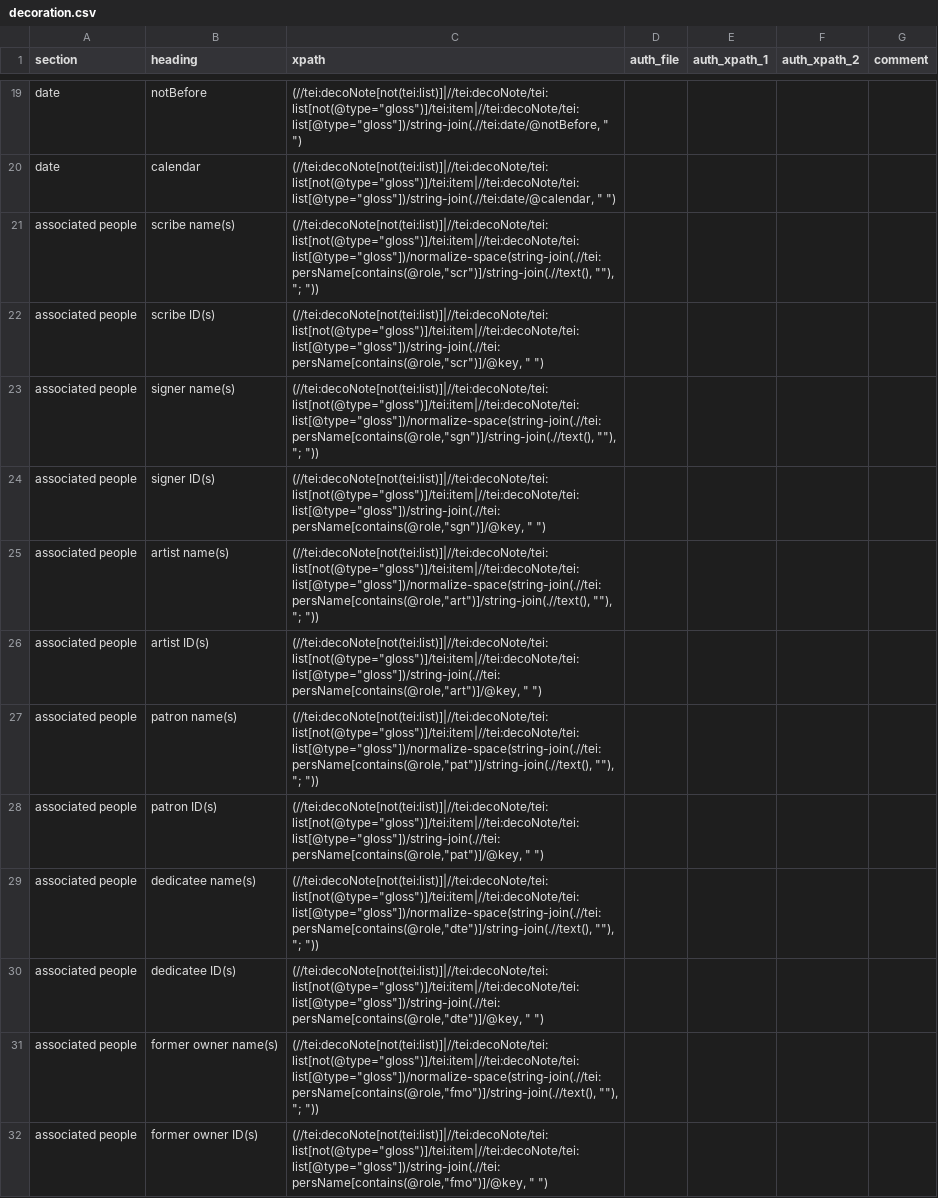
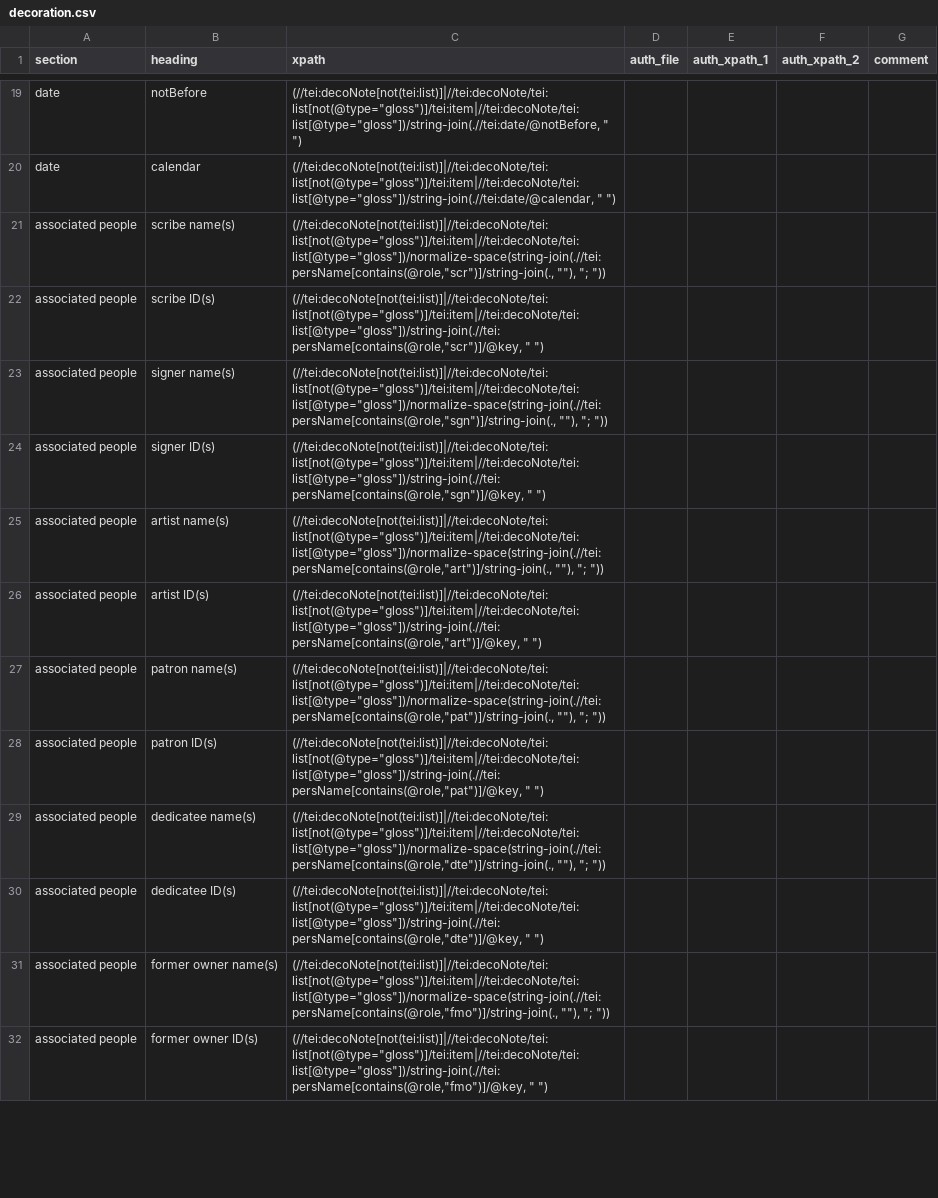
Before and after one commit to dowsmiller/cambridge-mss-tabular-data, a CSV file: sdm_code/config/decoration.csv, drawn as a sheet; only a part is shown, gaps mark what is left out; the diff covers the shown part only.

```diff
--- a/sdm_code/config/decoration.csv
+++ b/sdm_code/config/decoration.csv
@@ -20,13 +20,13 @@ date,notBefore,"(//tei:decoNote[not(tei:list)]|//tei:decoNote/tei:list[not(@type
 date,calendar,"(//tei:decoNote[not(tei:list)]|//tei:decoNote/tei:list[not(@type=""gloss"")]/tei:item|//tei:decoNote/tei:list[@type=""gloss""])/string-join(.//tei:date/@calendar, "" "")",,,,
-associated people,scribe name(s),"(//tei:decoNote[not(tei:list)]|//tei:decoNote/tei:list[not(@type=""gloss"")]/tei:item|//tei:decoNote/tei:list[@type=""gloss""])/normalize-space(string-join(.//tei:persName[contains(@role,""scr"")]/string-join(.//text(), """"), ""; ""))",,,,
+associated people,scribe name(s),"(//tei:decoNote[not(tei:list)]|//tei:decoNote/tei:list[not(@type=""gloss"")]/tei:item|//tei:decoNote/tei:list[@type=""gloss""])/normalize-space(string-join(.//tei:persName[contains(@role,""scr"")]/string-join(., """"), ""; ""))",,,,
 associated people,scribe ID(s),"(//tei:decoNote[not(tei:list)]|//tei:decoNote/tei:list[not(@type=""gloss"")]/tei:item|//tei:decoNote/tei:list[@type=""gloss""])/string-join(.//tei:persName[contains(@role,""scr"")]/@key, "" "")",,,,
-associated people,signer name(s),"(//tei:decoNote[not(tei:list)]|//tei:decoNote/tei:list[not(@type=""gloss"")]/tei:item|//tei:decoNote/tei:list[@type=""gloss""])/normalize-space(string-join(.//tei:persName[contains(@role,""sgn"")]/string-join(.//text(), """"), ""; ""))",,,,
+associated people,signer name(s),"(//tei:decoNote[not(tei:list)]|//tei:decoNote/tei:list[not(@type=""gloss"")]/tei:item|//tei:decoNote/tei:list[@type=""gloss""])/normalize-space(string-join(.//tei:persName[contains(@role,""sgn"")]/string-join(., """"), ""; ""))",,,,
 associated people,signer ID(s),"(//tei:decoNote[not(tei:list)]|//tei:decoNote/tei:list[not(@type=""gloss"")]/tei:item|//tei:decoNote/tei:list[@type=""gloss""])/string-join(.//tei:persName[contains(@role,""sgn"")]/@key, "" "")",,,,
-associated people,artist name(s),"(//tei:decoNote[not(tei:list)]|//tei:decoNote/tei:list[not(@type=""gloss"")]/tei:item|//tei:decoNote/tei:list[@type=""gloss""])/normalize-space(string-join(.//tei:persName[contains(@role,""art"")]/string-join(.//text(), """"), ""; ""))",,,,
+associated people,artist name(s),"(//tei:decoNote[not(tei:list)]|//tei:decoNote/tei:list[not(@type=""gloss"")]/tei:item|//tei:decoNote/tei:list[@type=""gloss""])/normalize-space(string-join(.//tei:persName[contains(@role,""art"")]/string-join(., """"), ""; ""))",,,,
 associated people,artist ID(s),"(//tei:decoNote[not(tei:list)]|//tei:decoNote/tei:list[not(@type=""gloss"")]/tei:item|//tei:decoNote/tei:list[@type=""gloss""])/string-join(.//tei:persName[contains(@role,""art"")]/@key, "" "")",,,,
-associated people,patron name(s),"(//tei:decoNote[not(tei:list)]|//tei:decoNote/tei:list[not(@type=""gloss"")]/tei:item|//tei:decoNote/tei:list[@type=""gloss""])/normalize-space(string-join(.//tei:persName[contains(@role,""pat"")]/string-join(.//text(), """"), ""; ""))",,,,
+associated people,patron name(s),"(//tei:decoNote[not(tei:list)]|//tei:decoNote/tei:list[not(@type=""gloss"")]/tei:item|//tei:decoNote/tei:list[@type=""gloss""])/normalize-space(string-join(.//tei:persName[contains(@role,""pat"")]/string-join(., """"), ""; ""))",,,,
 associated people,patron ID(s),"(//tei:decoNote[not(tei:list)]|//tei:decoNote/tei:list[not(@type=""gloss"")]/tei:item|//tei:decoNote/tei:list[@type=""gloss""])/string-join(.//tei:persName[contains(@role,""pat"")]/@key, "" "")",,,,
-associated people,dedicatee name(s),"(//tei:decoNote[not(tei:list)]|//tei:decoNote/tei:list[not(@type=""gloss"")]/tei:item|//tei:decoNote/tei:list[@type=""gloss""])/normalize-space(string-join(.//tei:persName[contains(@role,""dte"")]/string-join(.//text(), """"), ""; ""))",,,,
+associated people,dedicatee name(s),"(//tei:decoNote[not(tei:list)]|//tei:decoNote/tei:list[not(@type=""gloss"")]/tei:item|//tei:decoNote/tei:list[@type=""gloss""])/normalize-space(string-join(.//tei:persName[contains(@role,""dte"")]/string-join(., """"), ""; ""))",,,,
 associated people,dedicatee ID(s),"(//tei:decoNote[not(tei:list)]|//tei:decoNote/tei:list[not(@type=""gloss"")]/tei:item|//tei:decoNote/tei:list[@type=""gloss""])/string-join(.//tei:persName[contains(@role,""dte"")]/@key, "" "")",,,,
-associated people,former owner name(s),"(//tei:decoNote[not(tei:list)]|//tei:decoNote/tei:list[not(@type=""gloss"")]/tei:item|//tei:decoNote/tei:list[@type=""gloss""])/normalize-space(string-join(.//tei:persName[contains(@role,""fmo"")]/string-join(.//text(), """"), ""; ""))",,,,
+associated people,former owner name(s),"(//tei:decoNote[not(tei:list)]|//tei:decoNote/tei:list[not(@type=""gloss"")]/tei:item|//tei:decoNote/tei:list[@type=""gloss""])/normalize-space(string-join(.//tei:persName[contains(@role,""fmo"")]/string-join(., """"), ""; ""))",,,,
 associated people,former owner ID(s),"(//tei:decoNote[not(tei:list)]|//tei:decoNote/tei:list[not(@type=""gloss"")]/tei:item|//tei:decoNote/tei:list[@type=""gloss""])/string-join(.//tei:persName[contains(@role,""fmo"")]/@key, "" "")",,,,
```
Also changed, not shown: 8 edited cells elsewhere in this file, sdm_code/config/additions.csv, sdm_code/config/binding.csv, 6 other files.
